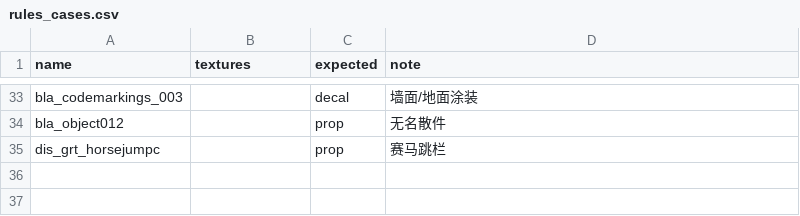
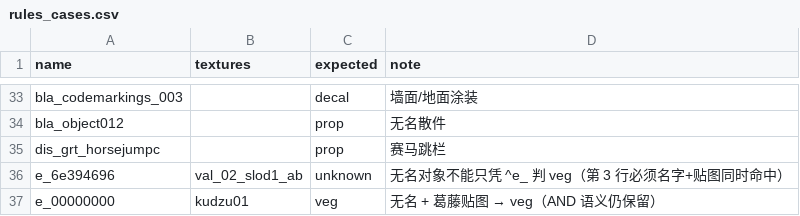
Before and after one commit to yaodongcheng/RDR2, a CSV file: Source/tools/rules_cases.csv, drawn as a sheet; only a part is shown, gaps mark what is left out; the diff names each change by its address in the sheet, - before the commit and + after, or states it on an @@ line.

```diff
--- a/Source/tools/rules_cases.csv
+++ b/Source/tools/rules_cases.csv
+row 36: e_6e394696 | val_02_slod1_ab | unknown | 无名对象不能只凭 ^e_ 判 veg（第 3 行必须名字+贴图同时命中）
+row 37: e_00000000 | kudzu01 | veg | 无名 + 葛藤贴图 → veg（AND 语义仍保留）
```
Also changed, not shown: 22 other files.
